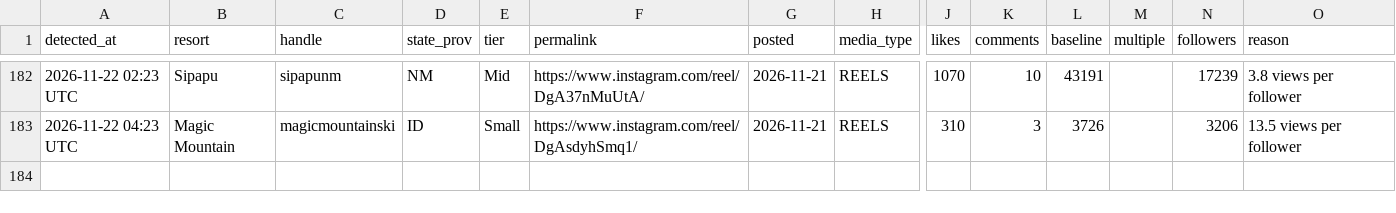
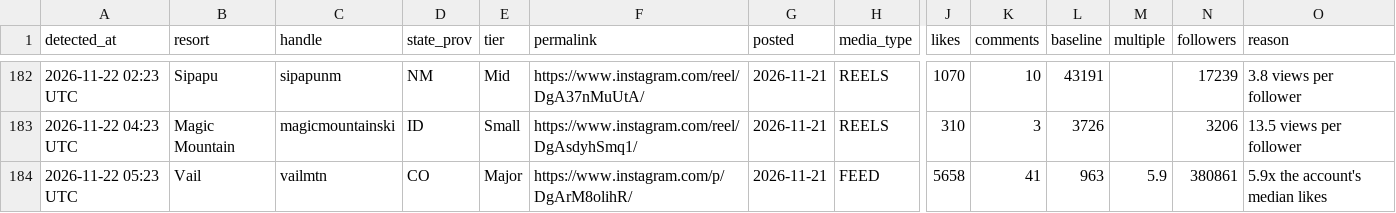
Before and after one commit to deanisaac06/Resort-Account-Tracking, a CSV file: data/viral_posts.csv, drawn as a sheet; only a part is shown, gaps mark what is left out; rows hold the shown columns only; the diff names each change by its address in the sheet, - before the commit and + after, or states it on an @@ line.

```diff
--- a/data/viral_posts.csv
+++ b/data/viral_posts.csv
+row 184: 2026-11-22 05:23 UTC | Vail | vailmtn | CO | Major | https://www.instagram.com/p/DgArM8olihR/ | 2026-11-21 | FEED | 5658 | 41 | 963 | 5.9 | 380861 | 5.9x the account's median likes
```
Also changed, not shown: data/accounts.csv, 1 other file.
